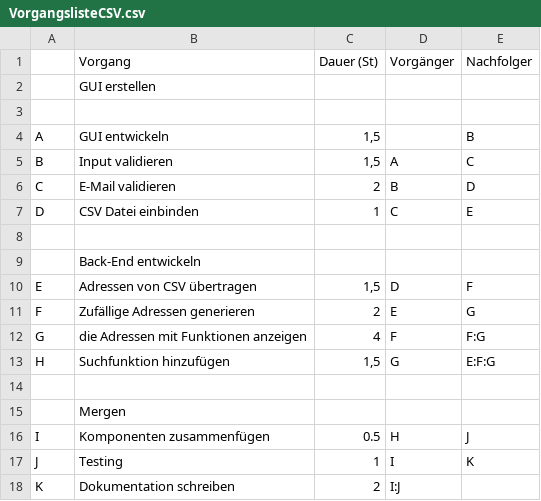
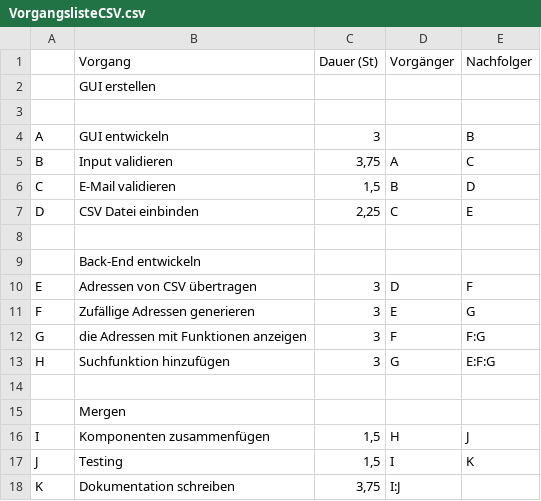
Before and after one commit to GerryJZ/Adressverwaltung, a CSV file: Adressverwaltung-DOC/VorgangslisteCSV.csv, drawn as a sheet.

```diff
--- a/Adressverwaltung-DOC/VorgangslisteCSV.csv
+++ b/Adressverwaltung-DOC/VorgangslisteCSV.csv
@@ -3,16 +3,16 @@
 ,,,,
-A,GUI entwickeln,"1,5",,B
-B,Input validieren,"1,5",A,C
-C,E-Mail validieren,2,B,D
-D,CSV Datei einbinden,1,C,E
+A,GUI entwickeln,3,,B
+B,Input validieren,"3,75",A,C
+C,E-Mail validieren,"1,5",B,D
+D,CSV Datei einbinden,"2,25",C,E
 ,,,,
 ,      Back-End entwickeln,,,
-E,Adressen von CSV übertragen,"1,5",D,F
-F,Zufällige Adressen generieren,2,E,G
-G,die Adressen mit Funktionen anzeigen,4,F,F:G
-H,Suchfunktion hinzufügen,"1,5",G,E:F:G
+E,Adressen von CSV übertragen,3,D,F
+F,Zufällige Adressen generieren,3,E,G
+G,die Adressen mit Funktionen anzeigen,3,F,F:G
+H,Suchfunktion hinzufügen,3,G,E:F:G
 ,,,,
 ,      Mergen,,,
-I,Komponenten zusammenfügen,0.5,H,J
-J,Testing,1,I,K
-K,Dokumentation schreiben,2,I:J,
+I,Komponenten zusammenfügen,"1,5",H,J
+J,Testing,"1,5",I,K
+K,Dokumentation schreiben,"3,75",I:J,
```
Also changed, not shown: 1 other file.
